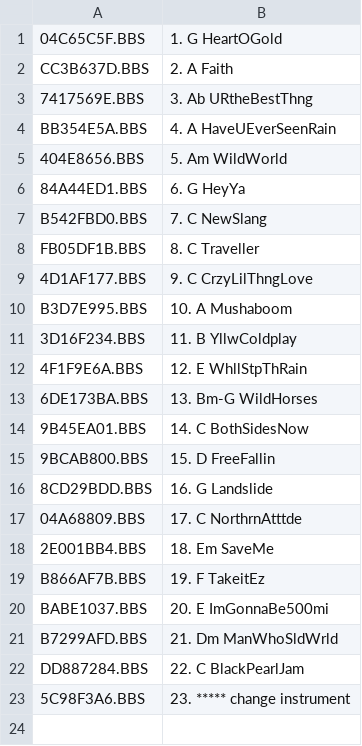
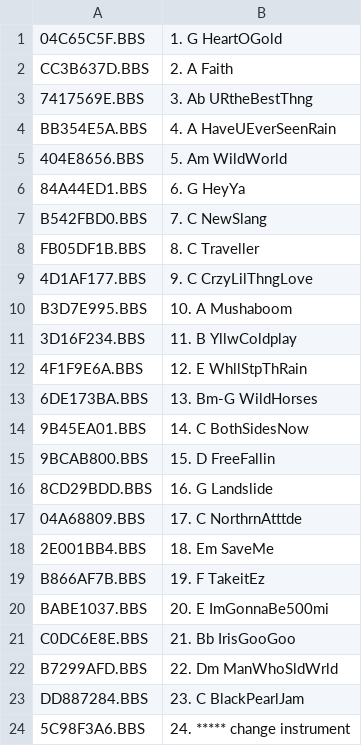
Before and after one commit to emallove/BeatBuddyCard2, a CSV file: SONGS/6772D69A/config.csv, drawn as a sheet.

```diff
--- a/SONGS/6772D69A/config.csv
+++ b/SONGS/6772D69A/config.csv
@@ -20,4 +20,5 @@ B866AF7B.BBS,19. F TakeitEz
 BABE1037.BBS,20. E ImGonnaBe500mi
-B7299AFD.BBS,21. Dm ManWhoSldWrld
-DD887284.BBS,22. C BlackPearlJam
-5C98F3A6.BBS,23. ***** change instrument
+C0DC6E8E.BBS,21. Bb IrisGooGoo
+B7299AFD.BBS,22. Dm ManWhoSldWrld
+DD887284.BBS,23. C BlackPearlJam
+5C98F3A6.BBS,24. ***** change instrument
```
Also changed, not shown: PLAYLISTS/2.csv, PLAYLISTS/3.csv, 13 other files.
